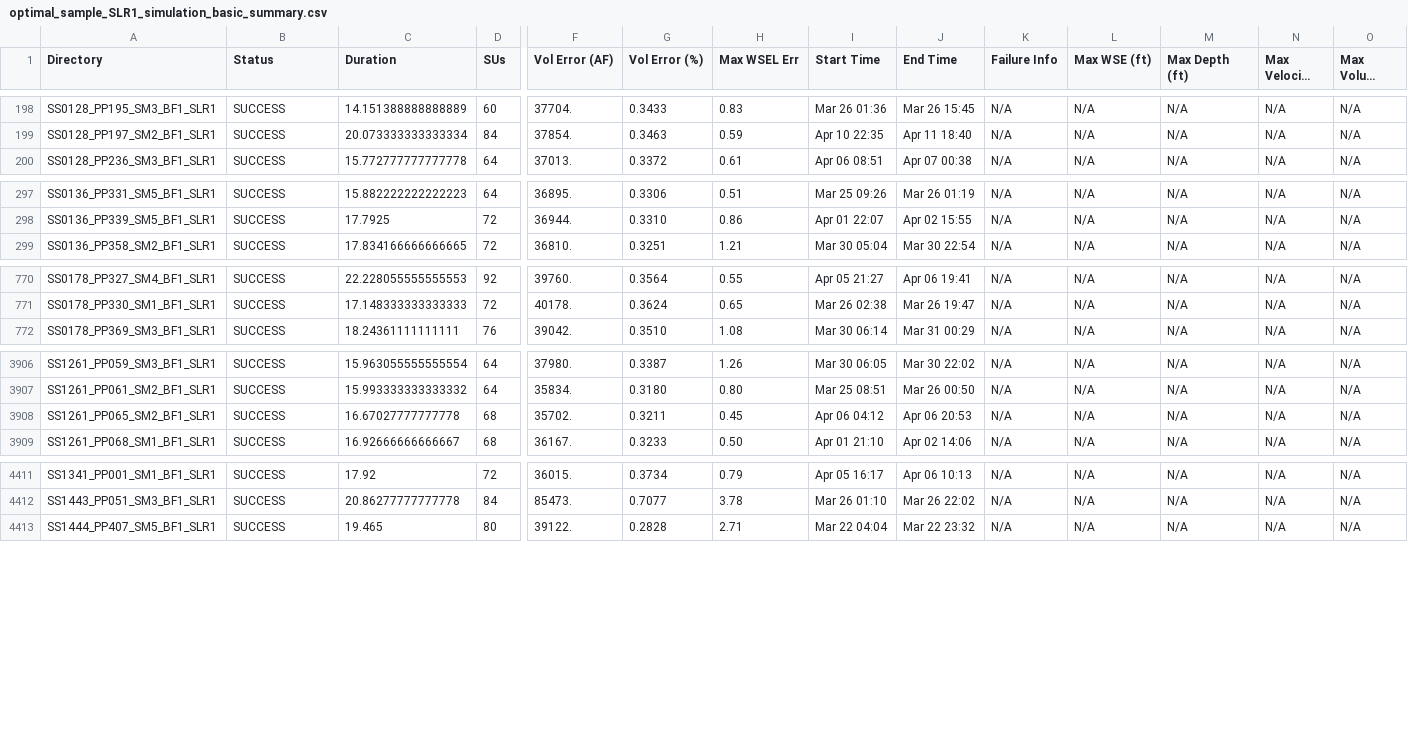
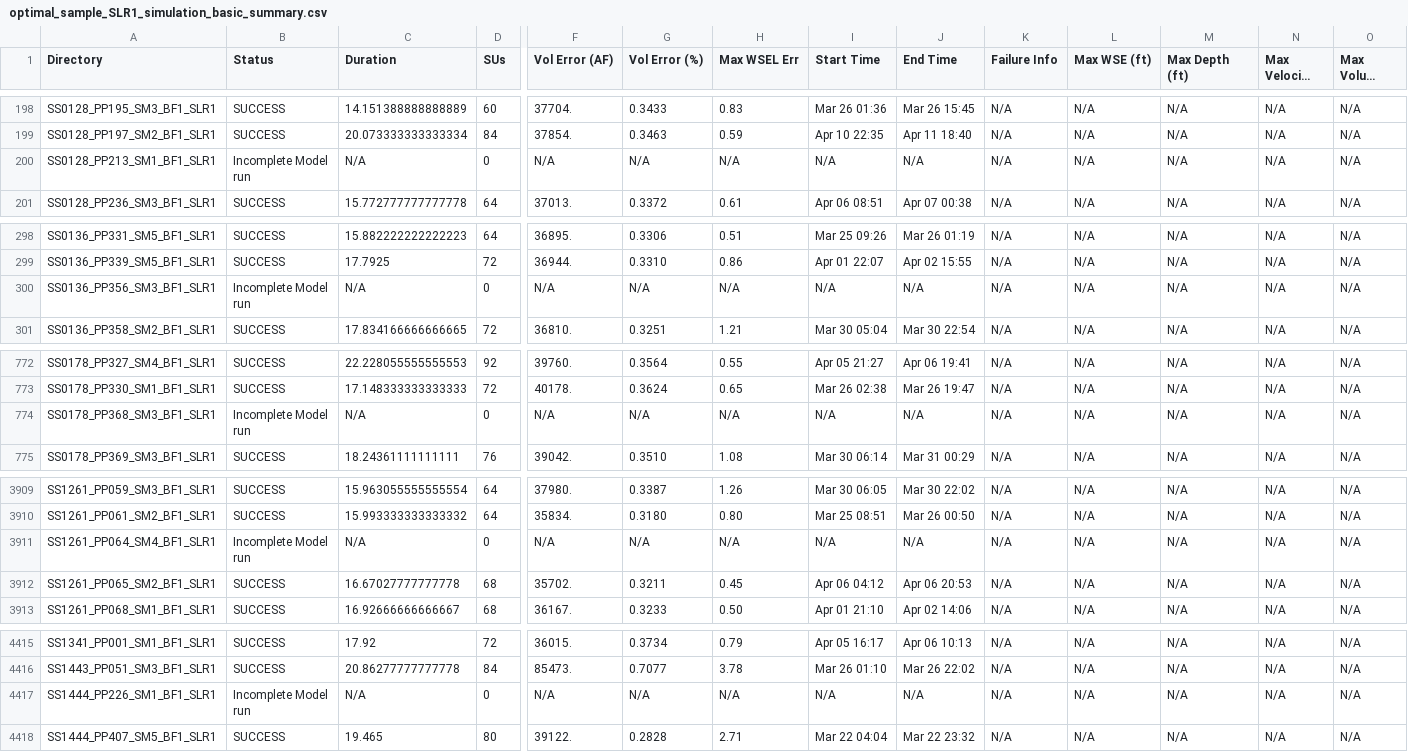
Before and after one commit to akhalid-twi/COJ-production, a CSV file: assets/optimal_sample_SLR1_simulation_basic_summary.csv, drawn as a sheet; only a part is shown, gaps mark what is left out; long unchanged cells end in …; rows hold the shown columns only; the diff covers the shown part only; the diff names each change by its address in the sheet, - before the commit and + after, or states it on an @@ line.

```diff
--- a/assets/optimal_sample_SLR1_simulation_basic_summary.csv
+++ b/assets/optimal_sample_SLR1_simulation_basic_summary.csv
+row 200: SS0128_PP213_SM1_BF1_SLR1 | Incomplete Model run | N/A | 0 | N/A | N/A | N/A | N/A | N/A | N/A | N/A | N/A | N/A | N/A
+row 300: SS0136_PP356_SM3_BF1_SLR1 | Incomplete Model run | N/A | 0 | N/A | N/A | N/A | N/A | N/A | N/A | N/A | N/A | N/A | N/A
+row 774: SS0178_PP368_SM3_BF1_SLR1 | Incomplete Model run | N/A | 0 | N/A | N/A | N/A | N/A | N/A | N/A | N/A | N/A | N/A | N/A
+row 3911: SS1261_PP064_SM4_BF1_SLR1 | Incomplete Model run | N/A | 0 | N/A | N/A | N/A | N/A | N/A | N/A | N/A | N/A | N/A | N/A
+row 4417: SS1444_PP226_SM1_BF1_SLR1 | Incomplete Model run | N/A | 0 | N/A | N/A | N/A | N/A | N/A | N/A | N/A | N/A | N/A | N/A
```
Also changed, not shown: 1 added row and 8 edited cells elsewhere in this file, 1 other file.
